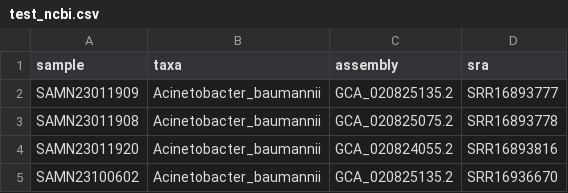
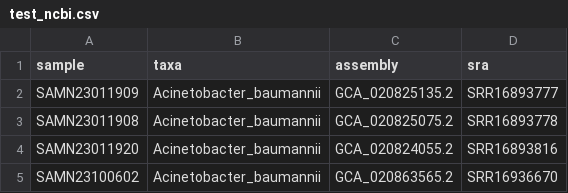
Before and after one commit to DOH-JDJ0303/bigbacter-nf, a CSV file: assets/datasets/test_ncbi.csv, drawn as a sheet.

Commit message:
Update test_ncbi.csv

```diff
--- a/assets/datasets/test_ncbi.csv
+++ b/assets/datasets/test_ncbi.csv
@@ -4,2 +4,2 @@ SAMN23011908,Acinetobacter_baumannii,GCA_020825075.2,SRR16893778
 SAMN23011920,Acinetobacter_baumannii,GCA_020824055.2,SRR16893816
-SAMN23100602,Acinetobacter_baumannii,GCA_020825135.2,SRR16936670
+SAMN23100602,Acinetobacter_baumannii,GCA_020863565.2,SRR16936670
```
